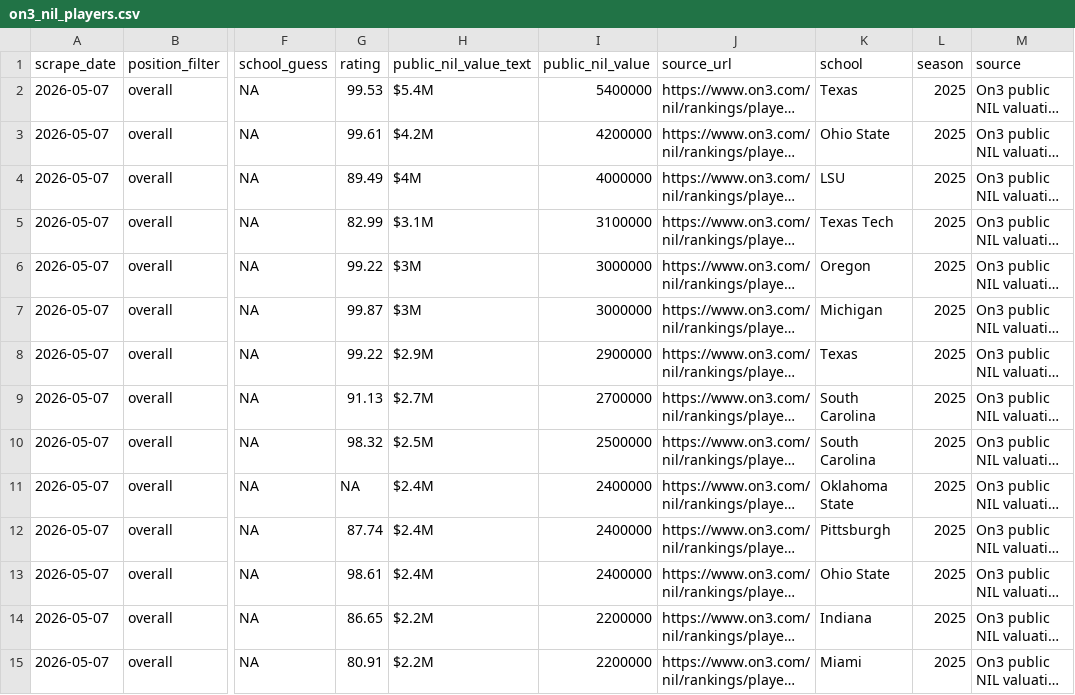
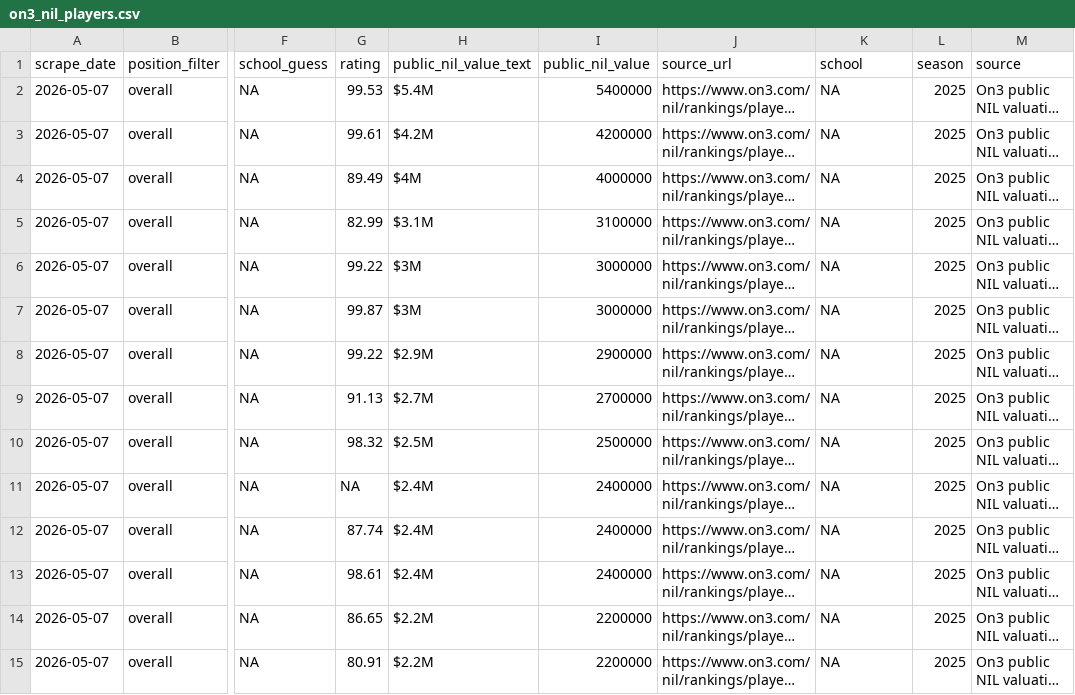
Before and after one commit to pettijl/isa401-nil-roi-college-football, a CSV file: data/raw/on3_nil_players.csv, drawn as a sheet; only a part is shown, gaps mark what is left out; long unchanged cells end in …; the diff covers the shown part only; the diff names each change by its address in the sheet, - before the commit and + after, or states it on an @@ line.

```diff
--- a/data/raw/on3_nil_players.csv
+++ b/data/raw/on3_nil_players.csv
-K2 (school): Texas
+K2 (school): NA
-K3 (school): Ohio State
+K3 (school): NA
-K4 (school): LSU
+K4 (school): NA
-K5 (school): Texas Tech
+K5 (school): NA
-K6 (school): Oregon
+K6 (school): NA
-K7 (school): Michigan
+K7 (school): NA
-K8 (school): Texas
+K8 (school): NA
-K9:K10 (school): South Carolina
+K9:K10 (school): NA
-K11 (school): Oklahoma State
+K11 (school): NA
-K12 (school): Pittsburgh
+K12 (school): NA
-K13 (school): Ohio State
+K13 (school): NA
-K14 (school): Indiana
+K14 (school): NA
-K15 (school): Miami
+K15 (school): NA
```
Also changed, not shown: 13 edited cells elsewhere in this file, data/cleaned/nil_team_clean.csv, data/final/nil_roi_team_season_final.csv, 7 other files.
